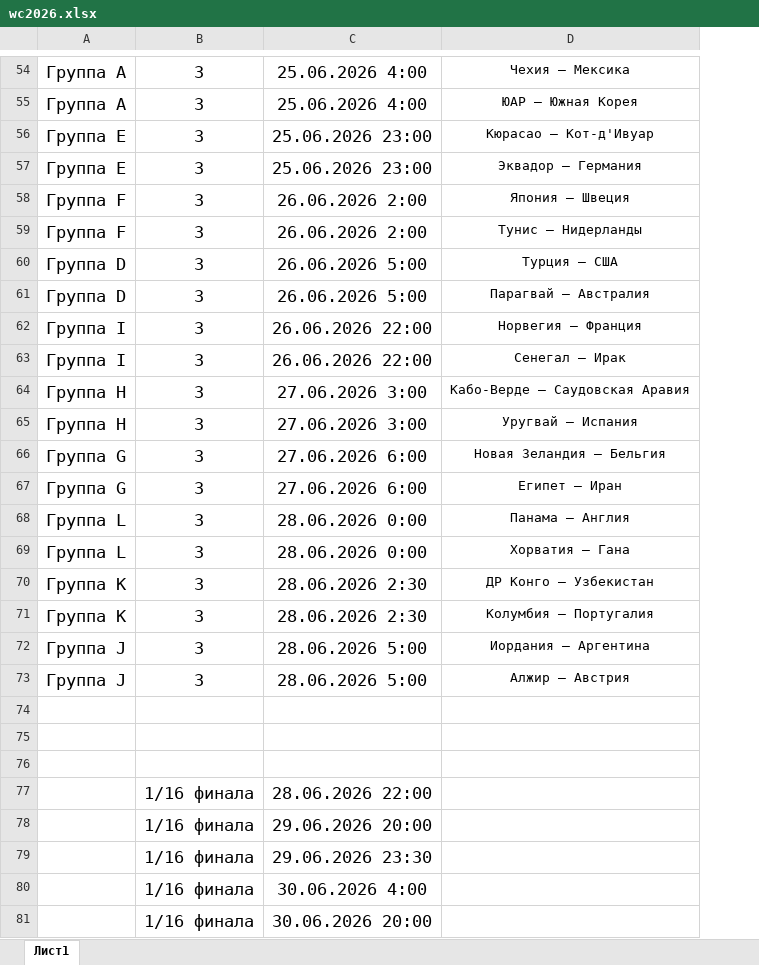
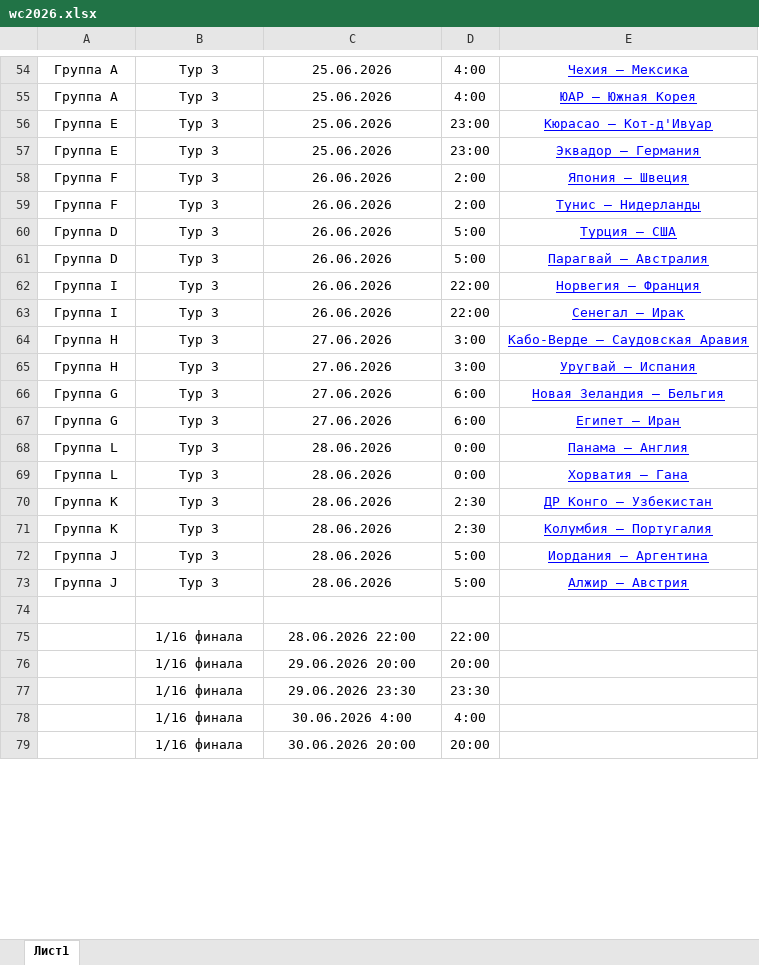
Before and after one commit to Bambaleylo21/rpl-predictions-bot, an Excel workbook: data/wc2026.xlsx, sheet Лист1, drawn as a sheet; only a part is shown, gaps mark what is left out; values as stored, in another font and other column widths than the file's, no borders; charts and pictures not drawn; removed rows and columns are numbered as before the commit, all else as after; the diff covers the shown part only; the diff names each change by its address in the sheet, - before the commit and + after, or states it on an @@ line.

```diff
--- a/data/wc2026.xlsx (sheet Лист1)
+++ b/data/wc2026.xlsx (sheet Лист1)
+column D, rows 54-79: 4:00 | 4:00 | 23:00 | 23:00 | 2:00 | 2:00 | 5:00 | 5:00 | 22:00 | 22:00 | 3:00 | 3:00 | 6:00 | 6:00 | 0:00 | 0:00 | 2:30 | 2:30 | 5:00 | 5:00 |  | 22:00 | 20:00 | 23:30 | 4:00 | 20:00
@@ A54:C73 text size: smaller @@
-B54:B73: 3
+B54:B73: Тур 3
-C54:C55: 25.06.2026 4:00
+C54:C55: 25.06.2026
@@ E54:E73 underline: off → on, text colour: black → #0000FF @@
-C56:C57: 25.06.2026 23:00
+C56:C57: 25.06.2026
-C58:C59: 26.06.2026 2:00
+C58:C59: 26.06.2026
-C60:C61: 26.06.2026 5:00
+C60:C61: 26.06.2026
-C62:C63: 26.06.2026 22:00
+C62:C63: 26.06.2026
-C64:C65: 27.06.2026 3:00
+C64:C65: 27.06.2026
-C66:C67: 27.06.2026 6:00
+C66:C67: 27.06.2026
-C68:C69: 28.06.2026 0:00
+C68:C69: 28.06.2026
-C70:C71: 28.06.2026 2:30
+C70:C71: 28.06.2026
-C72:C73: 28.06.2026 5:00
+C72:C73: 28.06.2026
-row 74: (empty)
-row 75: (empty)
@@ B75:C79 text size: smaller @@
```
Also changed, not shown: 1 added row, 1 removed row, 104 edited cells and cell formats elsewhere in this sheet, 1 other file.
